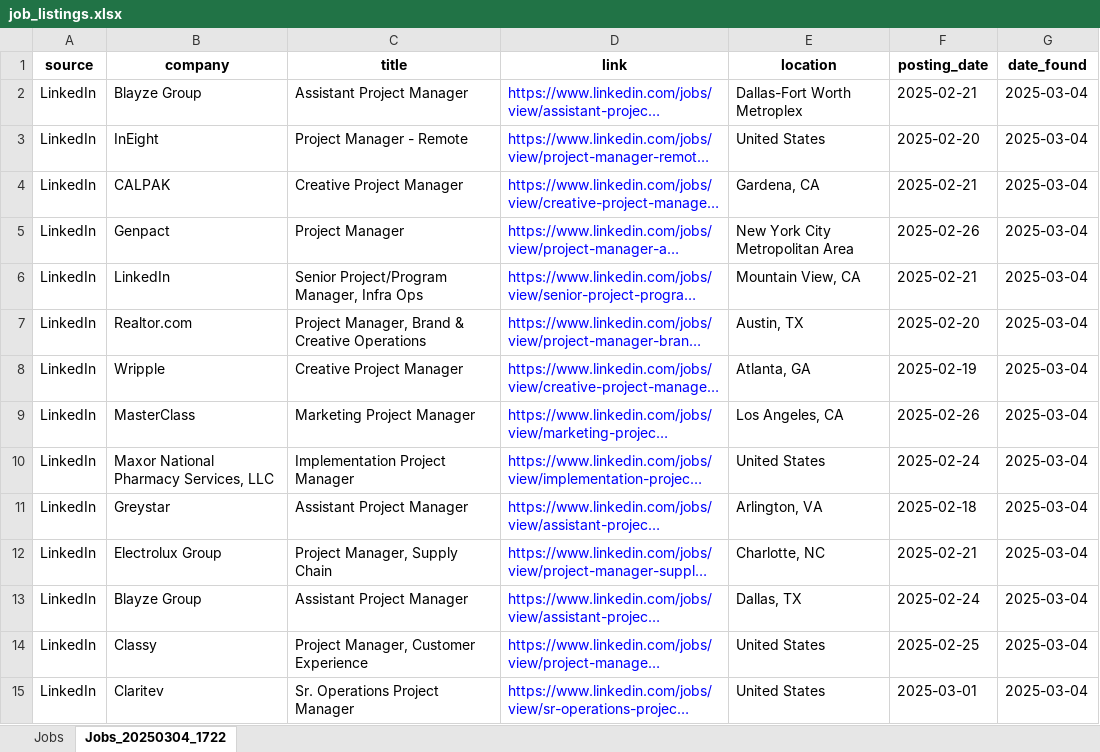
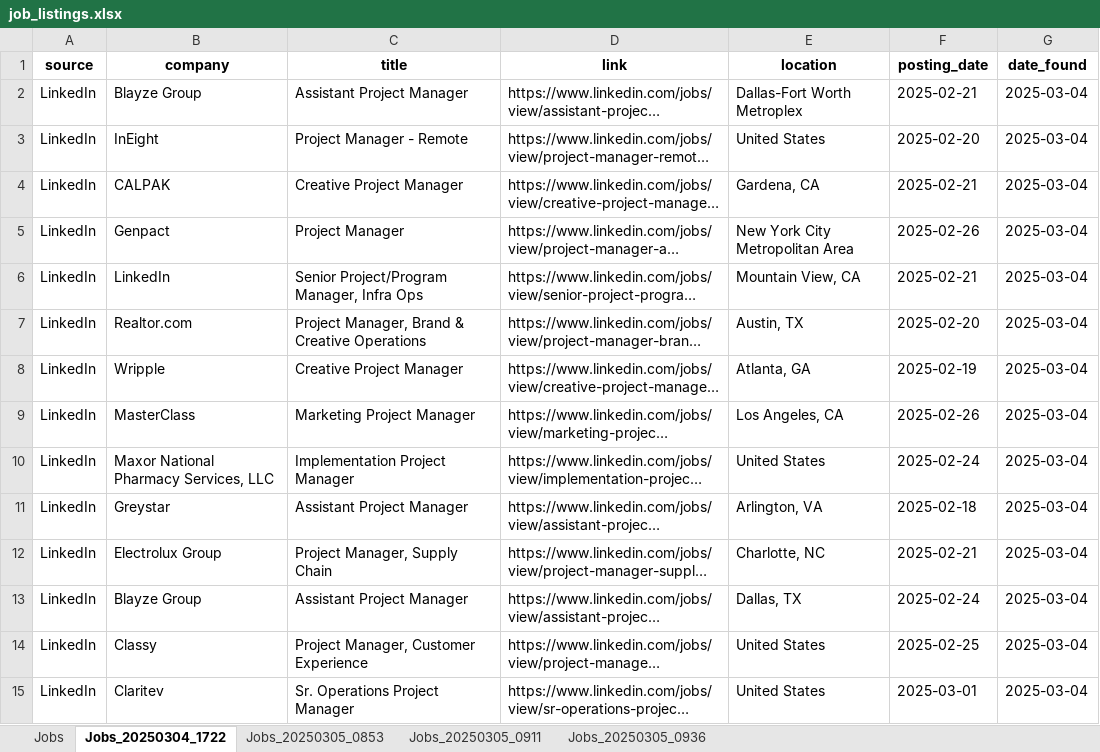
Before and after one commit to githubuser20152014/job-search, an Excel workbook: job_listings.xlsx, sheet Jobs_20250304_1722, drawn as a sheet; only a part is shown; long unchanged cells end in …; values as stored, in another font and other column widths than the file's, no borders; the diff covers the shown part only; the diff names each change by its address in the sheet, - before the commit and + after, or states it on an @@ line.

```diff
--- a/job_listings.xlsx (sheet Jobs_20250304_1722)
+++ b/job_listings.xlsx (sheet Jobs_20250304_1722)
+sheet tab: Jobs_20250305_0853
+sheet tab: Jobs_20250305_0911
+sheet tab: Jobs_20250305_0936
-D2:D15 text colour: #0000FF
+D2:D15 text colour: black
```
Also changed, not shown: cell formats elsewhere in this sheet, 2 other files.
